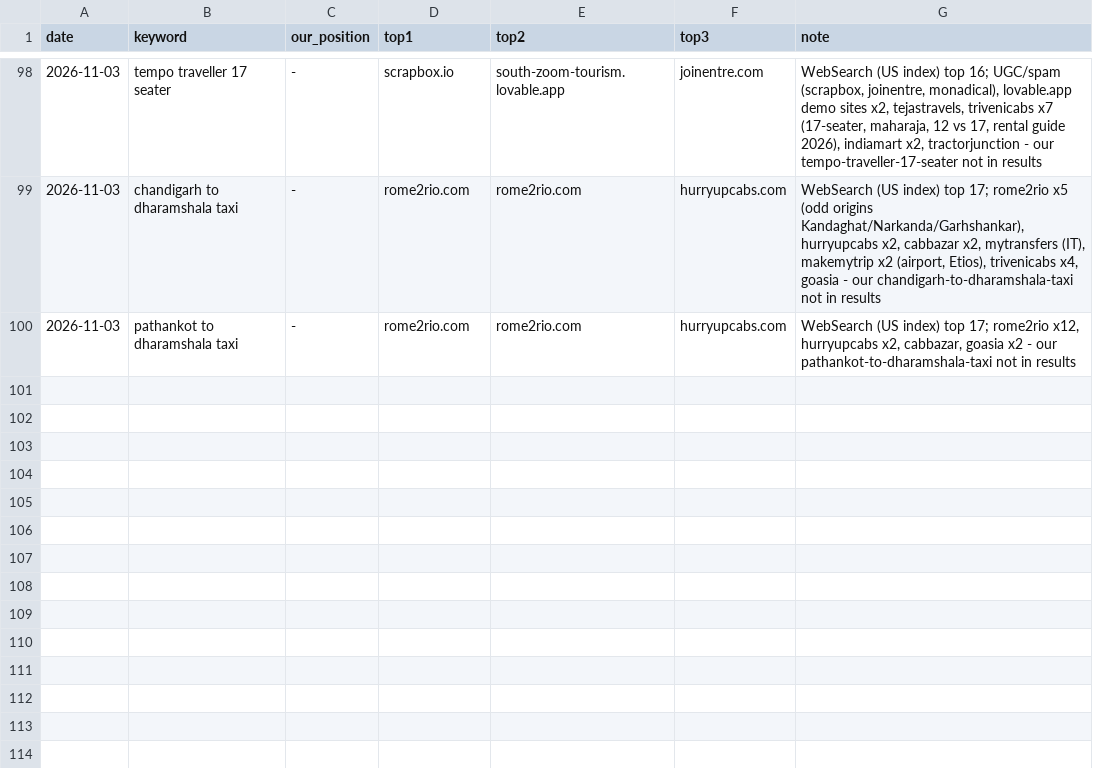
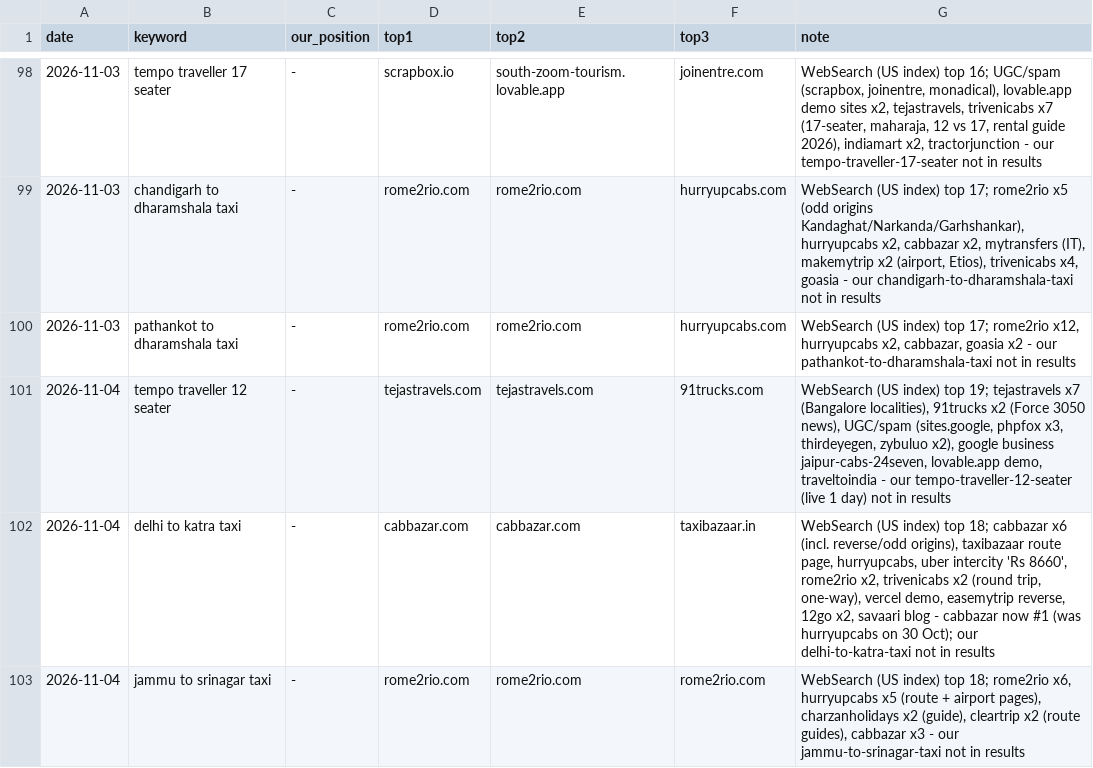
Before and after one commit to sushilg5ss/Suzu-Travels, a CSV file: cab-kit/research/serp-log.csv, drawn as a sheet; only a part is shown, gaps mark what is left out; the diff names each change by its address in the sheet, - before the commit and + after, or states it on an @@ line.

```diff
--- a/cab-kit/research/serp-log.csv
+++ b/cab-kit/research/serp-log.csv
+row 101: 2026-11-04 | tempo traveller 12 seater | - | tejastravels.com | tejastravels.com | 91trucks.com | WebSearch (US index) top 19; tejastravels x7 (Bangalore localities), 91trucks x2 (Force 3050 news), UGC/spam (sites.google, phpfox x3, thirdeyegen, zybuluo x2), google business jaipur-cabs-24seven, lovable.app demo, traveltoindia - our tempo-traveller-12-seater (live 1 day) not in results
+row 102: 2026-11-04 | delhi to katra taxi | - | cabbazar.com | cabbazar.com | taxibazaar.in | WebSearch (US index) top 18; cabbazar x6 (incl. reverse/odd origins), taxibazaar route page, hurryupcabs, uber intercity 'Rs 8660', rome2rio x2, trivenicabs x2 (round trip, one-way), vercel demo, easemytrip reverse, 12go x2, savaari blog - cabbazar now #1 (was hurryupcabs on 30 Oct); our delhi-to-katra-taxi not in results
+row 103: 2026-11-04 | jammu to srinagar taxi | - | rome2rio.com | rome2rio.com | rome2rio.com | WebSearch (US index) top 18; rome2rio x6, hurryupcabs x5 (route + airport pages), charzanholidays x2 (guide), cleartrip x2 (route guides), cabbazar x3 - our jammu-to-srinagar-taxi not in results
```
Also changed, not shown: 1 other file.
